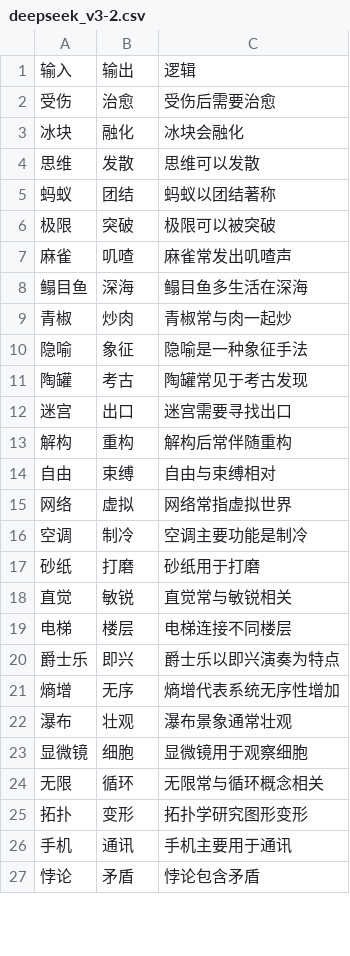
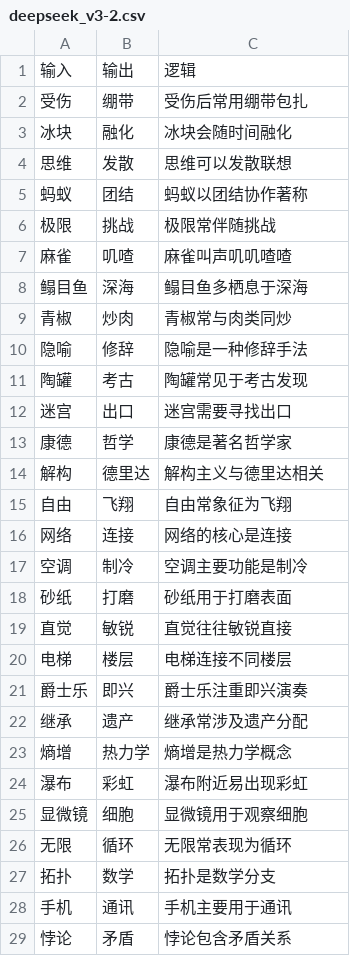
Before and after one commit to tr33oph/llm_gen, a CSV file: csv/deepseek_v3-2.csv, drawn as a sheet; only a part is shown; the diff covers the shown part only.

```diff
--- a/csv/deepseek_v3-2.csv
+++ b/csv/deepseek_v3-2.csv
@@ -1,27 +1,29 @@
 输入,输出,逻辑
-受伤,治愈,受伤后需要治愈
-冰块,融化,冰块会融化
-思维,发散,思维可以发散
-蚂蚁,团结,蚂蚁以团结著称
-极限,突破,极限可以被突破
-麻雀,叽喳,麻雀常发出叽喳声
-鳎目鱼,深海,鳎目鱼多生活在深海
-青椒,炒肉,青椒常与肉一起炒
-隐喻,象征,隐喻是一种象征手法
+受伤,绷带,受伤后常用绷带包扎
+冰块,融化,冰块会随时间融化
+思维,发散,思维可以发散联想
+蚂蚁,团结,蚂蚁以团结协作著称
+极限,挑战,极限常伴随挑战
+麻雀,叽喳,麻雀叫声叽叽喳喳
+鳎目鱼,深海,鳎目鱼多栖息于深海
+青椒,炒肉,青椒常与肉类同炒
+隐喻,修辞,隐喻是一种修辞手法
 陶罐,考古,陶罐常见于考古发现
 迷宫,出口,迷宫需要寻找出口
-解构,重构,解构后常伴随重构
-自由,束缚,自由与束缚相对
-网络,虚拟,网络常指虚拟世界
+康德,哲学,康德是著名哲学家
+解构,德里达,解构主义与德里达相关
+自由,飞翔,自由常象征为飞翔
+网络,连接,网络的核心是连接
 空调,制冷,空调主要功能是制冷
-砂纸,打磨,砂纸用于打磨
-直觉,敏锐,直觉常与敏锐相关
+砂纸,打磨,砂纸用于打磨表面
+直觉,敏锐,直觉往往敏锐直接
 电梯,楼层,电梯连接不同楼层
-爵士乐,即兴,爵士乐以即兴演奏为特点
-熵增,无序,熵增代表系统无序性增加
-瀑布,壮观,瀑布景象通常壮观
+爵士乐,即兴,爵士乐注重即兴演奏
+继承,遗产,继承常涉及遗产分配
+熵增,热力学,熵增是热力学概念
+瀑布,彩虹,瀑布附近易出现彩虹
 显微镜,细胞,显微镜用于观察细胞
-无限,循环,无限常与循环概念相关
-拓扑,变形,拓扑学研究图形变形
+无限,循环,无限常表现为循环
+拓扑,数学,拓扑是数学分支
 手机,通讯,手机主要用于通讯
-悖论,矛盾,悖论包含矛盾
+悖论,矛盾,悖论包含矛盾关系
```
Also changed, not shown: 43 added rows and 17 edited cells elsewhere in this file, csv/deepseek_r1_open-1.csv, csv/deepseek_r1_open-2.csv, 5 other files.
